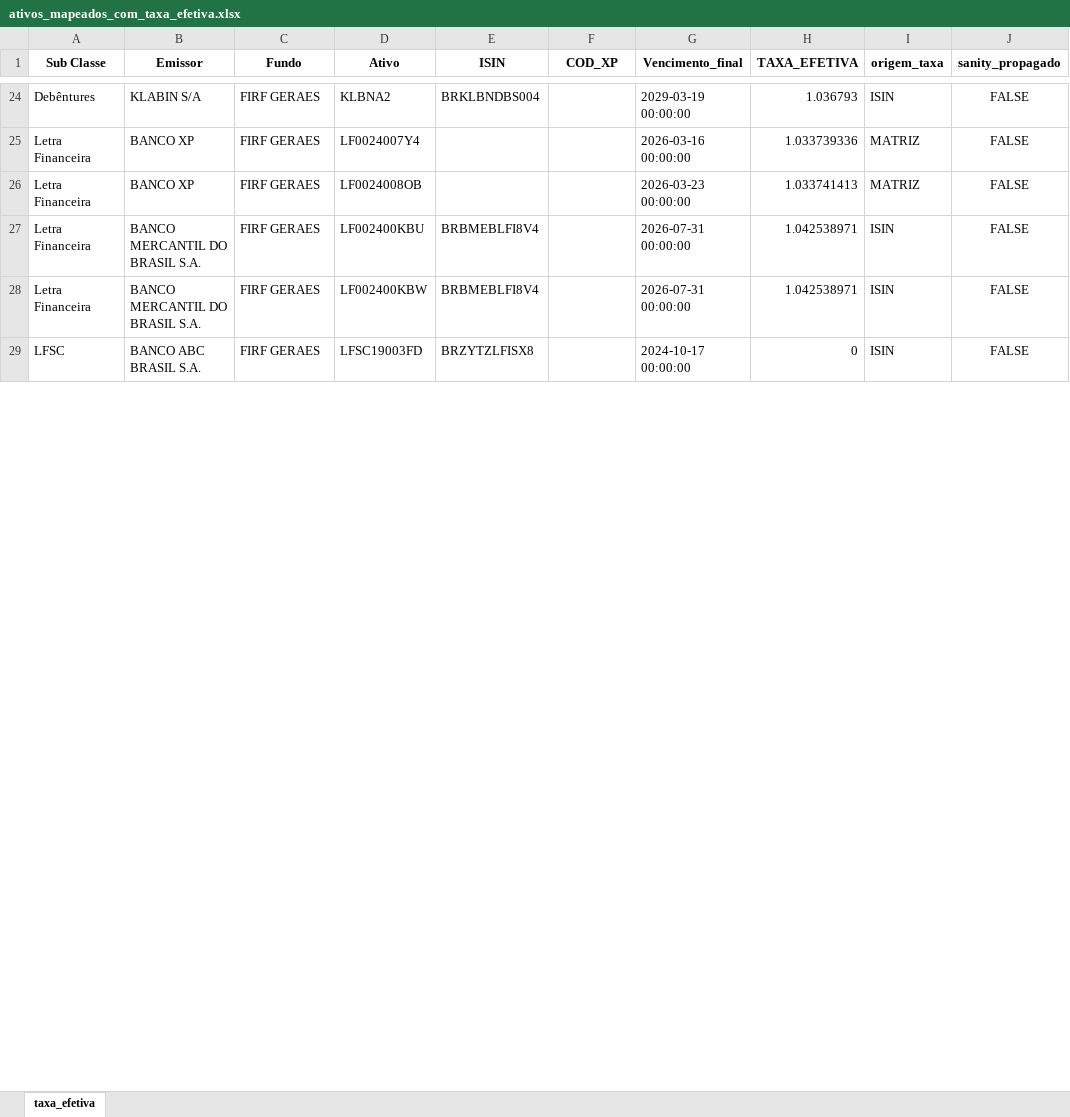
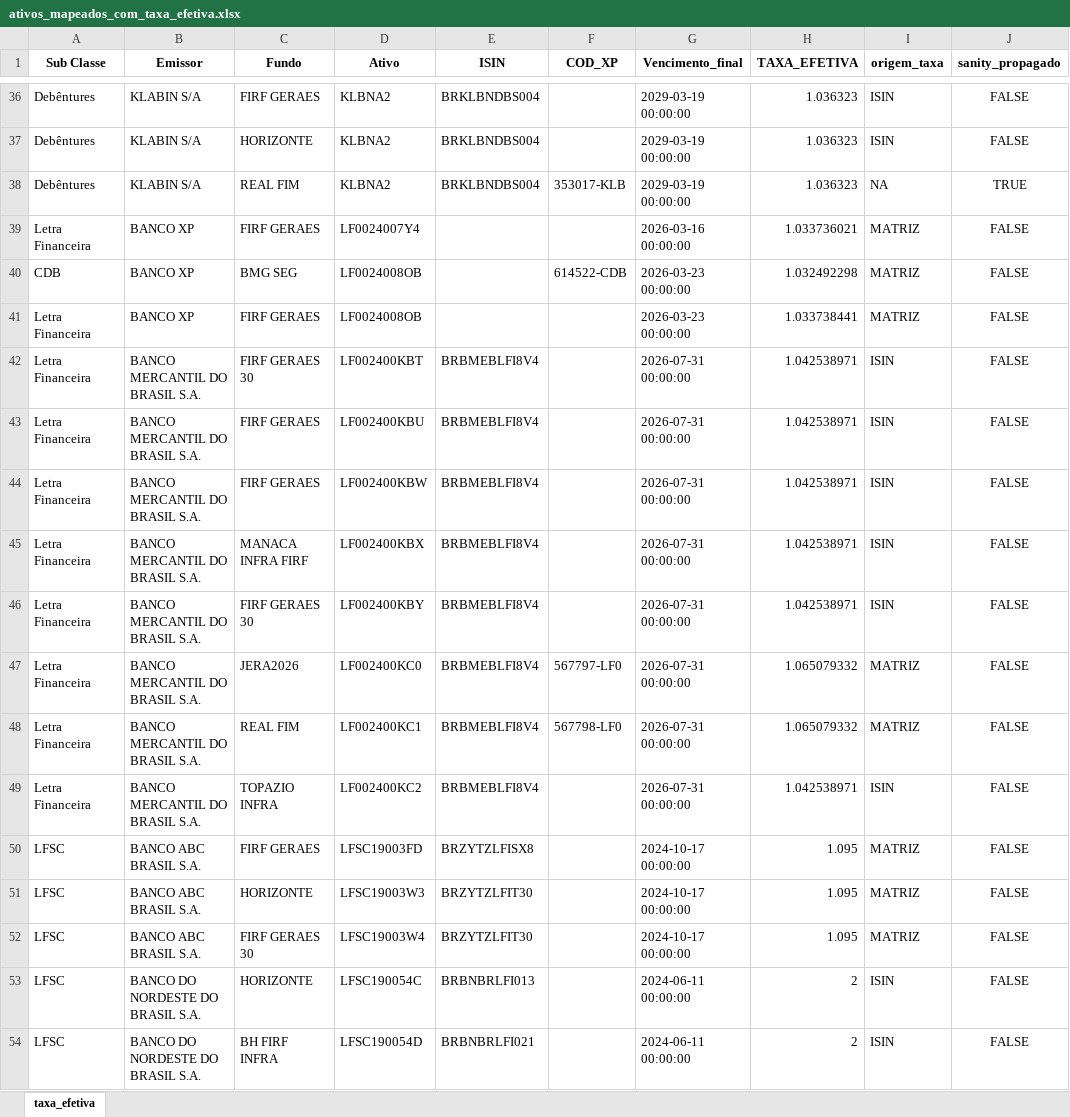
Before and after one commit to EmanuelGandra/HedgeDI, an Excel workbook: Dados/ativos_mapeados_com_taxa_efetiva.xlsx, sheet taxa_efetiva, drawn as a sheet; only a part is shown, gaps mark what is left out; values as stored, in another font and other column widths than the file's, no borders; addresses are those after the commit; the diff covers the shown part only; the diff names each change by its address in the sheet, - before the commit and + after, or states it on an @@ line.

```diff
--- a/Dados/ativos_mapeados_com_taxa_efetiva.xlsx (sheet taxa_efetiva)
+++ b/Dados/ativos_mapeados_com_taxa_efetiva.xlsx (sheet taxa_efetiva)
-H36 (TAXA_EFETIVA): 1.036793
+H36 (TAXA_EFETIVA): 1.036323
+row 37: Debêntures | KLABIN S/A | HORIZONTE | KLBNA2 | BRKLBNDBS004 |  | 2029-03-19 00:00:00 | 1.036323 | ISIN | FALSE
+row 38: Debêntures | KLABIN S/A | REAL FIM | KLBNA2 | BRKLBNDBS004 | 353017-KLB | 2029-03-19 00:00:00 | 1.036323 | NA | TRUE
-H39 (TAXA_EFETIVA): 1.033739336
+H39 (TAXA_EFETIVA): 1.033736021
+row 40: CDB | BANCO XP | BMG SEG | LF0024008OB |  | 614522-CDB | 2026-03-23 00:00:00 | 1.032492298 | MATRIZ | FALSE
-H41 (TAXA_EFETIVA): 1.033741413
+H41 (TAXA_EFETIVA): 1.033738441
@@ row 46 moved to row 42: Letra Financeira @@
@@ row 80 moved to row 45: Letra Financeira @@
@@ row 47 moved to row 46: Letra Financeira @@
+row 47: Letra Financeira | BANCO MERCANTIL DO BRASIL S.A. | JERA2026 | LF002400KC0 | BRBMEBLFI8V4 | 567797-LF0 | 2026-07-31 00:00:00 | 1.065079332 | MATRIZ | FALSE
+row 48: Letra Financeira | BANCO MERCANTIL DO BRASIL S.A. | REAL FIM | LF002400KC1 | BRBMEBLFI8V4 | 567798-LF0 | 2026-07-31 00:00:00 | 1.065079332 | MATRIZ | FALSE
@@ row 91 moved to row 49: Letra Financeira @@
-H50 (TAXA_EFETIVA): 0
+H50 (TAXA_EFETIVA): 1.095
-I50 (origem_taxa): ISIN
+I50 (origem_taxa): MATRIZ
+row 51: LFSC | BANCO ABC BRASIL S.A. | HORIZONTE | LFSC19003W3 | BRZYTZLFIT30 |  | 2024-10-17 00:00:00 | 1.095 | MATRIZ | FALSE
+row 52: LFSC | BANCO ABC BRASIL S.A. | FIRF GERAES 30 | LFSC19003W4 | BRZYTZLFIT30 |  | 2024-10-17 00:00:00 | 1.095 | MATRIZ | FALSE
+row 53: LFSC | BANCO DO NORDESTE DO BRASIL S.A. | HORIZONTE | LFSC190054C | BRBNBRLFI013 |  | 2024-06-11 00:00:00 | 2 | ISIN | FALSE
+row 54: LFSC | BANCO DO NORDESTE DO BRASIL S.A. | BH FIRF INFRA | LFSC190054D | BRBNBRLFI021 |  | 2024-06-11 00:00:00 | 2 | ISIN | FALSE
```
Also changed, not shown: 33 added rows, 37 removed rows, 14 moved rows and 72 edited cells elsewhere in this sheet, Dados/Ativos_Sem_Codigo.xlsx, Dados/Tratamento Exceções.xlsx, 26 other files.
